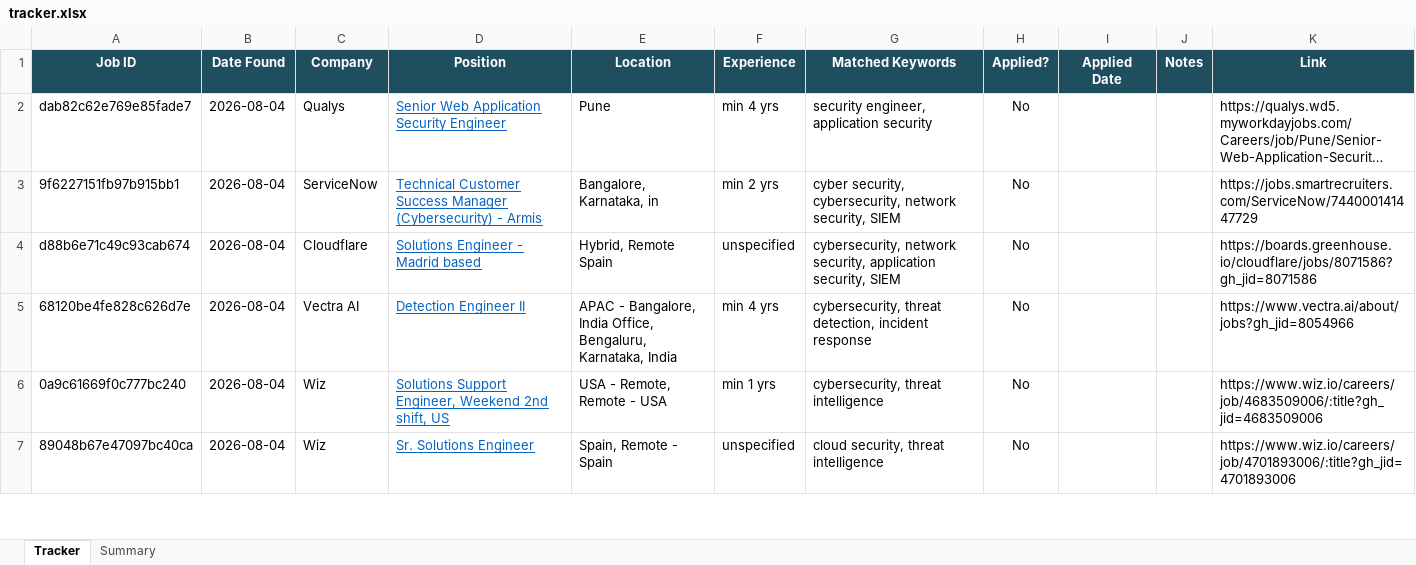
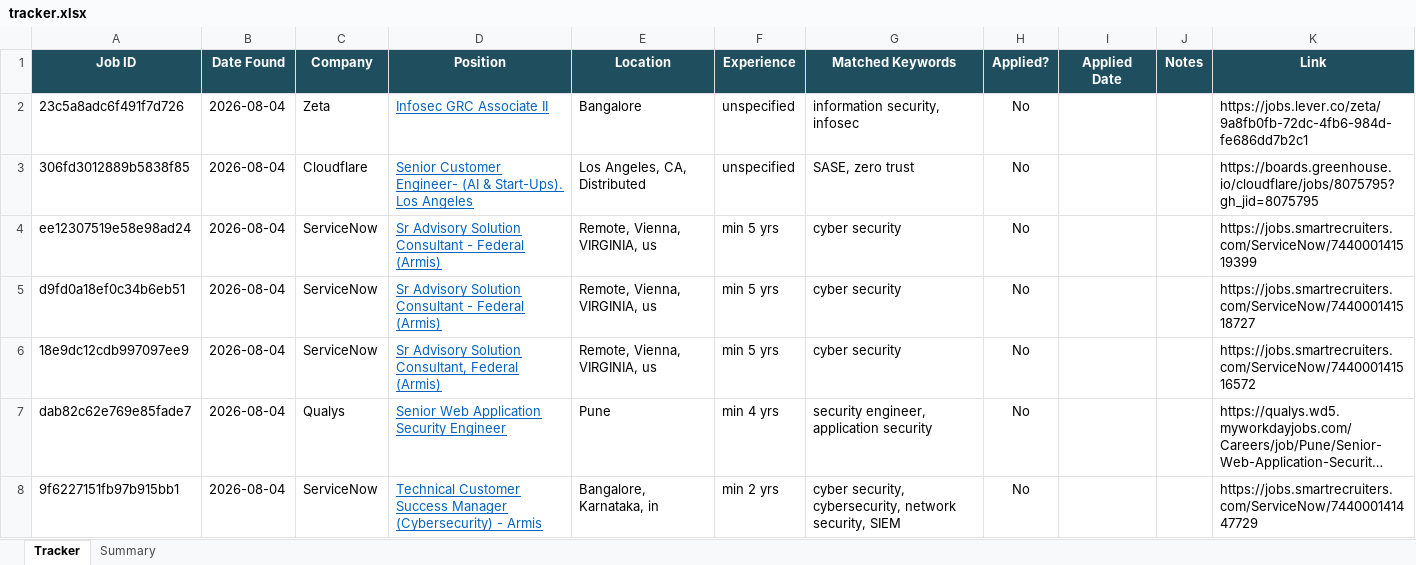
Before and after one commit to rajattiwari-stack/job-sentinel, an Excel workbook: tracker.xlsx, sheet Tracker, drawn as a sheet; only a part is shown; the shorter side is filled out with more unchanged rows; long unchanged cells end in …; values as stored, in another font and other column widths than the file's, no borders; conditional formats not drawn; the diff names each change by its address in the sheet, - before the commit and + after, or states it on an @@ line.

```diff
--- a/tracker.xlsx (sheet Tracker)
+++ b/tracker.xlsx (sheet Tracker)
+row 2: 23c5a8adc6f491f7d726 | 2026-08-04 | Zeta | Infosec GRC Associate II | Bangalore | unspecified | information security, infosec | No |  |  | https://jobs.lever.co/zeta/9a8fb0fb-72dc-4fb6-984d-fe686dd7b2c1
+row 3: 306fd3012889b5838f85 | 2026-08-04 | Cloudflare | Senior Customer Engineer- (AI & Start-Ups). Los Angeles | Los Angeles, CA, Distributed | unspecified | SASE, zero trust | No |  |  | https://boards.greenhouse.io/cloudflare/jobs/8075795?gh_jid=8075795
+row 4: ee12307519e58e98ad24 | 2026-08-04 | ServiceNow | Sr Advisory Solution Consultant - Federal (Armis) | Remote, Vienna, VIRGINIA, us | min 5 yrs | cyber security | No |  |  | https://jobs.smartrecruiters.com/ServiceNow/744000141519399
+row 5: d9fd0a18ef0c34b6eb51 | 2026-08-04 | ServiceNow | Sr Advisory Solution Consultant - Federal (Armis) | Remote, Vienna, VIRGINIA, us | min 5 yrs | cyber security | No |  |  | https://jobs.smartrecruiters.com/ServiceNow/744000141518727
+row 6: 18e9dc12cdb997097ee9 | 2026-08-04 | ServiceNow | Sr Advisory Solution Consultant, Federal (Armis) | Remote, Vienna, VIRGINIA, us | min 5 yrs | cyber security | No |  |  | https://jobs.smartrecruiters.com/ServiceNow/744000141516572
```
Also changed, not shown: 1 other file.
